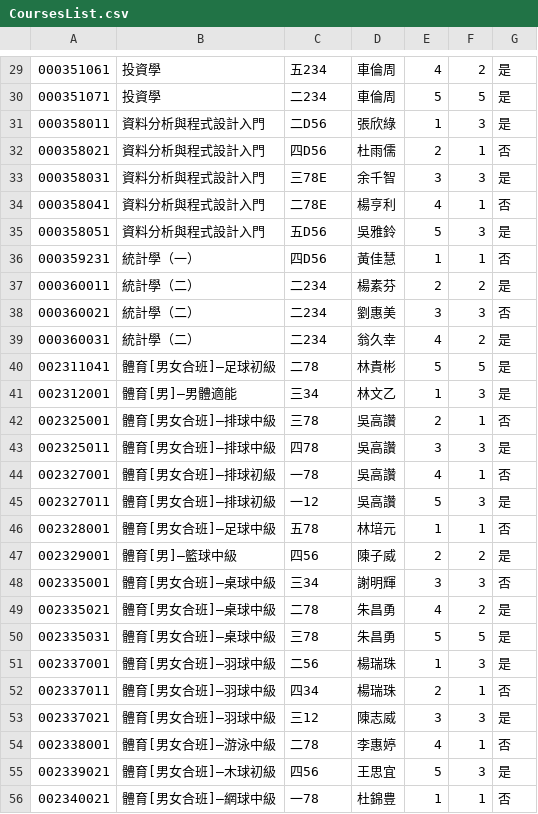
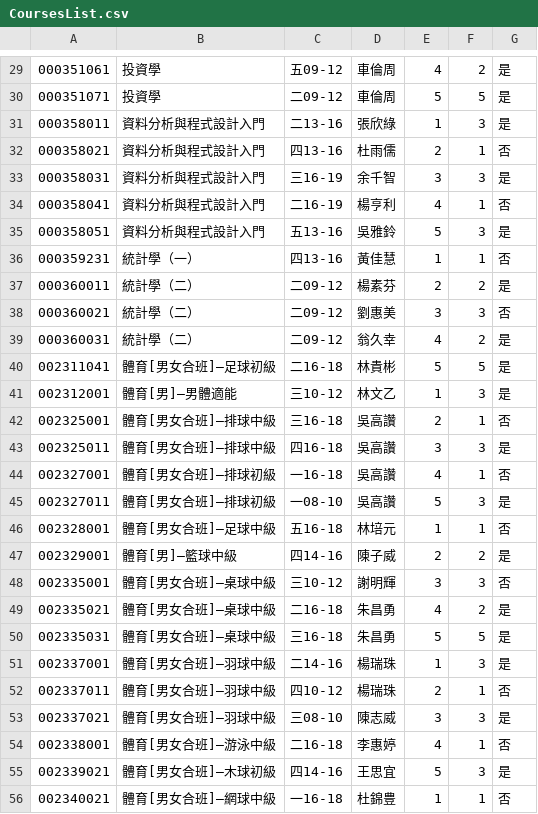
Before and after one commit to Rhapsody027/NCCU-Course-System-2.0, a CSV file: src/main/resources/nccu/CoursesList.csv, drawn as a sheet; only a part is shown, gaps mark what is left out; the diff covers the shown part only.

```diff
--- a/src/main/resources/nccu/CoursesList.csv
+++ b/src/main/resources/nccu/CoursesList.csv
@@ -29,28 +29,28 @@
-000351061,投資學,五234,車倫周,4,2,是
-000351071,投資學,二234,車倫周,5,5,是
-000358011,資料分析與程式設計入門,二D56,張欣綠,1,3,是
-000358021,資料分析與程式設計入門,四D56,杜雨儒,2,1,否
-000358031,資料分析與程式設計入門,三78E,余千智,3,3,是
-000358041,資料分析與程式設計入門,二78E,楊亨利,4,1,否
-000358051,資料分析與程式設計入門,五D56,吳雅鈴,5,3,是
-000359231,統計學（一）,四D56,黃佳慧,1,1,否
-000360011,統計學（二）,二234,楊素芬,2,2,是
-000360021,統計學（二）,二234,劉惠美,3,3,否
-000360031,統計學（二）,二234,翁久幸,4,2,是
-002311041,體育[男女合班]—足球初級,二78,林貴彬,5,5,是
-002312001,體育[男]—男體適能,三34,林文乙,1,3,是
-002325001,體育[男女合班]—排球中級,三78,吳高讚,2,1,否
-002325011,體育[男女合班]—排球中級,四78,吳高讚,3,3,是
-002327001,體育[男女合班]—排球初級,一78,吳高讚,4,1,否
-002327011,體育[男女合班]—排球初級,一12,吳高讚,5,3,是
-002328001,體育[男女合班]—足球中級,五78,林培元,1,1,否
-002329001,體育[男]—籃球中級,四56,陳子威,2,2,是
-002335001,體育[男女合班]—桌球中級,三34,謝明輝,3,3,否
-002335021,體育[男女合班]—桌球中級,二78,朱昌勇,4,2,是
-002335031,體育[男女合班]—桌球中級,三78,朱昌勇,5,5,是
-002337001,體育[男女合班]—羽球中級,二56,楊瑞珠,1,3,是
-002337011,體育[男女合班]—羽球中級,四34,楊瑞珠,2,1,否
-002337021,體育[男女合班]—羽球中級,三12,陳志威,3,3,是
-002338001,體育[男女合班]—游泳中級,二78,李惠婷,4,1,否
-002339021,體育[男女合班]—木球初級,四56,王思宜,5,3,是
-002340021,體育[男女合班]—網球中級,一78,杜錦豊,1,1,否
+000351061,投資學,五09-12,車倫周,4,2,是
+000351071,投資學,二09-12,車倫周,5,5,是
+000358011,資料分析與程式設計入門,二13-16,張欣綠,1,3,是
+000358021,資料分析與程式設計入門,四13-16,杜雨儒,2,1,否
+000358031,資料分析與程式設計入門,三16-19,余千智,3,3,是
+000358041,資料分析與程式設計入門,二16-19,楊亨利,4,1,否
+000358051,資料分析與程式設計入門,五13-16,吳雅鈴,5,3,是
+000359231,統計學（一）,四13-16,黃佳慧,1,1,否
+000360011,統計學（二）,二09-12,楊素芬,2,2,是
+000360021,統計學（二）,二09-12,劉惠美,3,3,否
+000360031,統計學（二）,二09-12,翁久幸,4,2,是
+002311041,體育[男女合班]—足球初級,二16-18,林貴彬,5,5,是
+002312001,體育[男]—男體適能,三10-12,林文乙,1,3,是
+002325001,體育[男女合班]—排球中級,三16-18,吳高讚,2,1,否
+002325011,體育[男女合班]—排球中級,四16-18,吳高讚,3,3,是
+002327001,體育[男女合班]—排球初級,一16-18,吳高讚,4,1,否
+002327011,體育[男女合班]—排球初級,一08-10,吳高讚,5,3,是
+002328001,體育[男女合班]—足球中級,五16-18,林培元,1,1,否
+002329001,體育[男]—籃球中級,四14-16,陳子威,2,2,是
+002335001,體育[男女合班]—桌球中級,三10-12,謝明輝,3,3,否
+002335021,體育[男女合班]—桌球中級,二16-18,朱昌勇,4,2,是
+002335031,體育[男女合班]—桌球中級,三16-18,朱昌勇,5,5,是
+002337001,體育[男女合班]—羽球中級,二14-16,楊瑞珠,1,3,是
+002337011,體育[男女合班]—羽球中級,四10-12,楊瑞珠,2,1,否
+002337021,體育[男女合班]—羽球中級,三08-10,陳志威,3,3,是
+002338001,體育[男女合班]—游泳中級,二16-18,李惠婷,4,1,否
+002339021,體育[男女合班]—木球初級,四14-16,王思宜,5,3,是
+002340021,體育[男女合班]—網球中級,一16-18,杜錦豊,1,1,否
```
Also changed, not shown: 119 edited cells elsewhere in this file, target/classes/nccu/CoursesList.csv, 7 other files.
